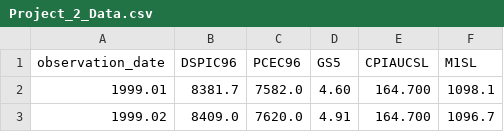
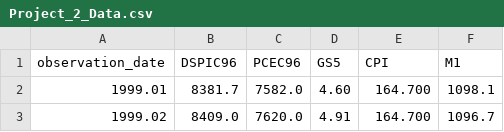
Before and after one commit to tlacrampe/Econometrics-Data, a CSV file: Project_2_Data.csv, drawn as a sheet; only a part is shown.

Commit message:
Update Project_2_Data.csv

```diff
--- a/Project_2_Data.csv
+++ b/Project_2_Data.csv
@@ -1,2 +1,2 @@
-observation_date,DSPIC96,PCEC96,GS5,CPIAUCSL,M1SL
+observation_date,DSPIC96,PCEC96,GS5,CPI,M1
 1999.01,8381.7,7582.0,4.60,164.700,1098.1
```
